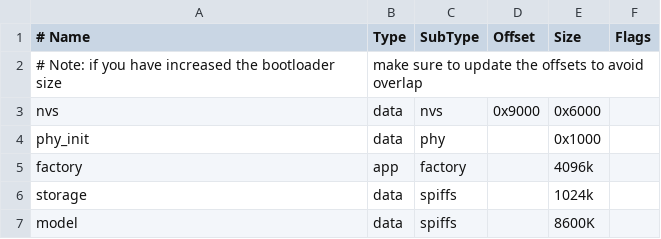
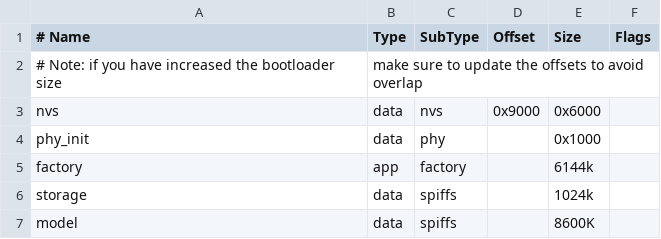
Before and after one commit to Laziest-sheep/esp-box, a CSV file: examples/image_display/partitions.csv, drawn as a sheet.

```diff
--- a/examples/image_display/partitions.csv
+++ b/examples/image_display/partitions.csv
@@ -4,3 +4,3 @@ nvs,      data, nvs,     0x9000,  0x6000,
 phy_init, data, phy,     ,        0x1000,
-factory,  app,  factory, ,        4096k,
+factory,  app,  factory, ,        6144k,
 storage,  data, spiffs,  ,        1024k,
```
Also changed, not shown: 7 other files.
